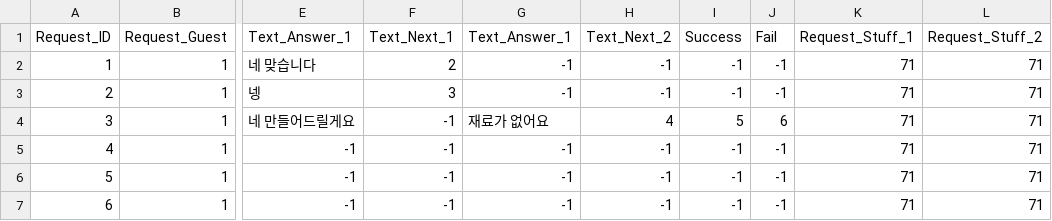
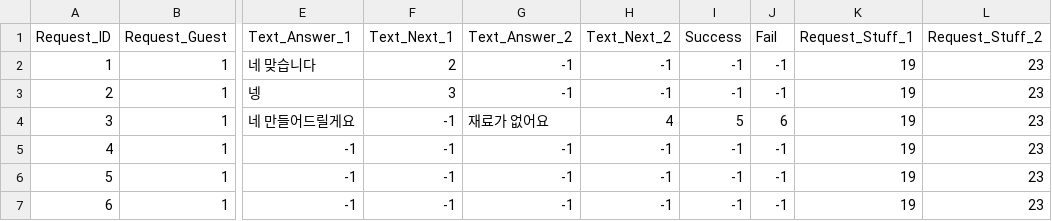
Before and after one commit to SuperElectronBrain/ThunderJack_ProjectMIS, a CSV file: Assets/Resources/DataSheet/Request_Master.csv, drawn as a sheet; only a part is shown, gaps mark what is left out; the diff names each change by its address in the sheet, - before the commit and + after, or states it on an @@ line.

```diff
--- a/Assets/Resources/DataSheet/Request_Master.csv
+++ b/Assets/Resources/DataSheet/Request_Master.csv
-G1: Text_Answer_1
+G1: Text_Answer_2
-K2:K7 (Request_Stuff_1): 71
+K2:K7 (Request_Stuff_1): 19
-L2:L7 (Request_Stuff_2): 71
+L2:L7 (Request_Stuff_2): 23
```
Also changed, not shown: Assets/Resources/DataSheet/Make_Master.csv, 12 other files.
